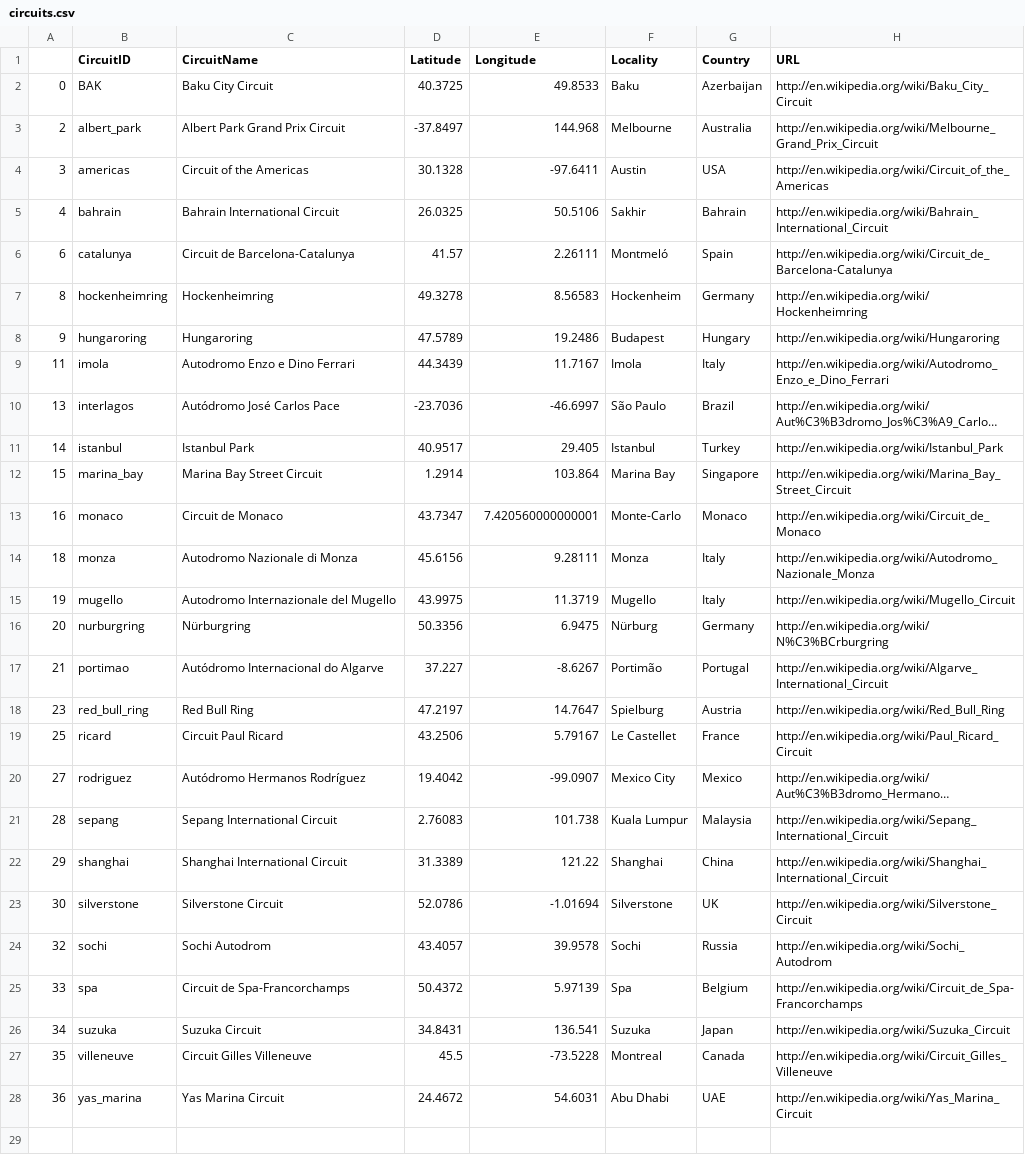
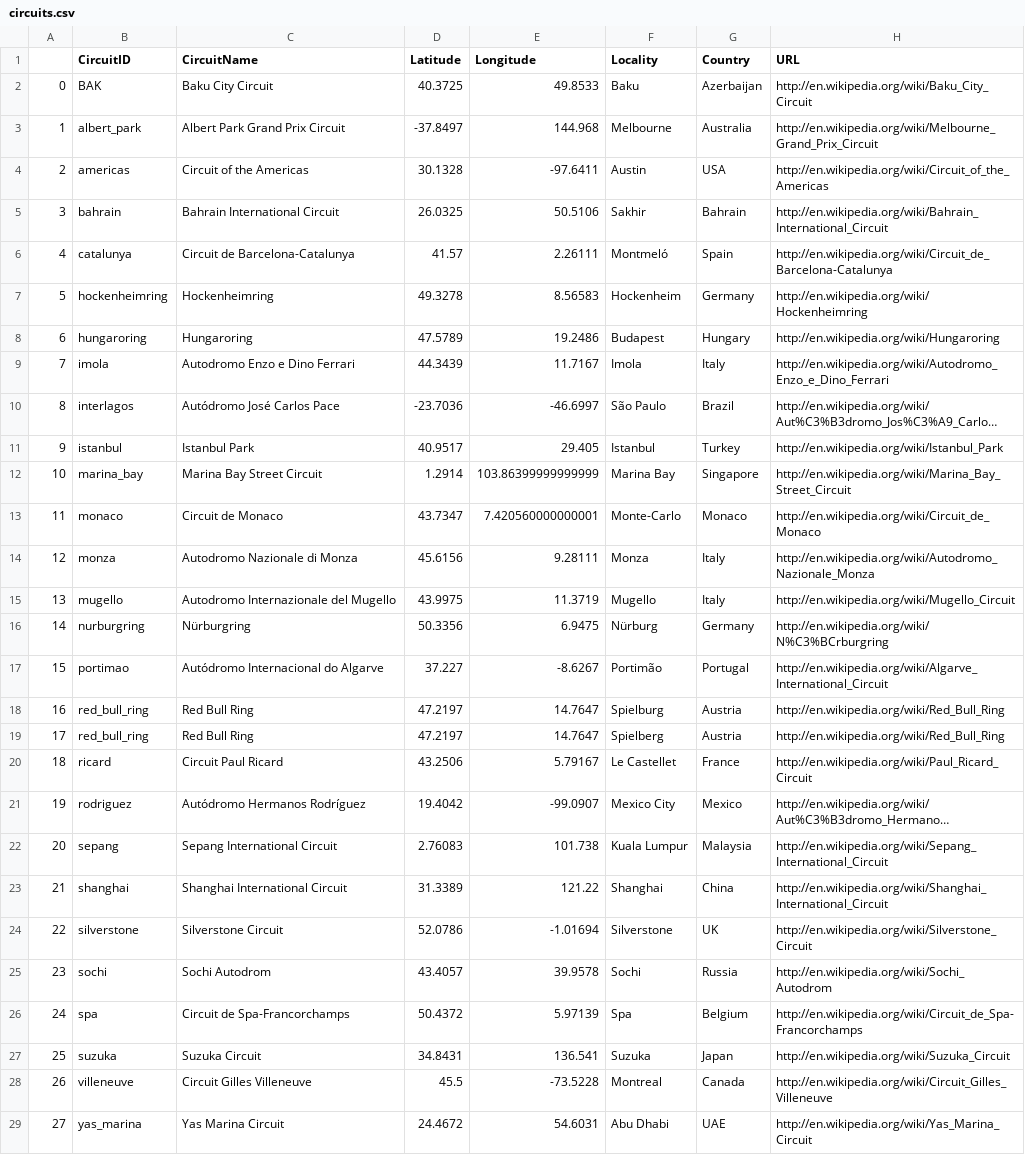
Before and after one commit to cwf231/f1_analysis, a CSV file: data/circuits.csv, drawn as a sheet; long unchanged cells end in …; addresses are those after the commit; the diff names each change by its address in the sheet, - before the commit and + after, or states it on an @@ line.

```diff
--- a/data/circuits.csv
+++ b/data/circuits.csv
-A3: 2
+A3: 1
-A4: 3
+A4: 2
-A5: 4
+A5: 3
-A6: 6
+A6: 4
-A7: 8
+A7: 5
-A8: 9
+A8: 6
-A9: 11
+A9: 7
-A10: 13
+A10: 8
-A11: 14
+A11: 9
-A12: 15
+A12: 10
-E12 (Longitude): 103.864
+E12 (Longitude): 103.86399999999999
-A13: 16
+A13: 11
-A14: 18
+A14: 12
-A15: 19
+A15: 13
-A16: 20
+A16: 14
-A17: 21
+A17: 15
-A18: 23
+A18: 16
+row 19: 17 | red_bull_ring | Red Bull Ring | 47.2197 | 14.7647 | Spielberg | Austria | http://en.wikipedia.org/wiki/Red_Bull_Ring
-A20: 25
+A20: 18
-A21: 27
+A21: 19
-A22: 28
+A22: 20
-A23: 29
+A23: 21
-A24: 30
+A24: 22
-A25: 32
+A25: 23
-A26: 33
+A26: 24
-A27: 34
+A27: 25
-A28: 35
+A28: 26
-A29: 36
+A29: 27
```
Also changed, not shown: data/races.csv, 3 other files.
